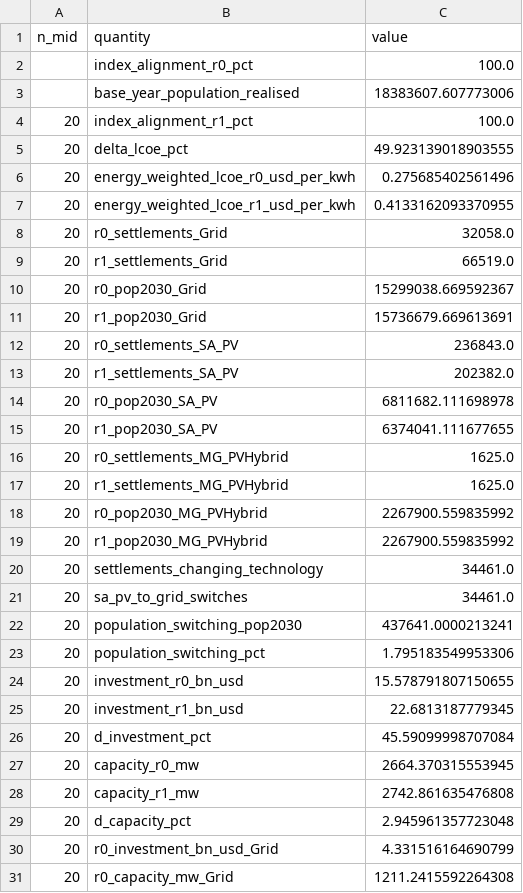
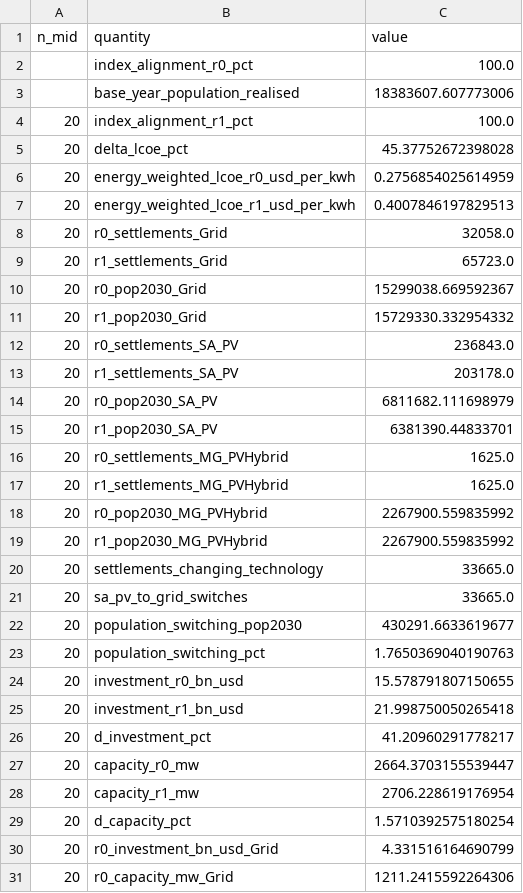
Before and after one commit to zceceal/zambia-explicit-peak, a CSV file: results/summary/2026-08_final_lcoe_paper_numbers.csv, drawn as a sheet; only a part is shown; the diff covers the shown part only.

```diff
--- a/results/summary/2026-08_final_lcoe_paper_numbers.csv
+++ b/results/summary/2026-08_final_lcoe_paper_numbers.csv
@@ -4,13 +4,13 @@ n_mid,quantity,value
 20,index_alignment_r1_pct,100.0
-20,delta_lcoe_pct,49.923139018903555
-20,energy_weighted_lcoe_r0_usd_per_kwh,0.275685402561496
-20,energy_weighted_lcoe_r1_usd_per_kwh,0.4133162093370955
+20,delta_lcoe_pct,45.37752672398028
+20,energy_weighted_lcoe_r0_usd_per_kwh,0.2756854025614959
+20,energy_weighted_lcoe_r1_usd_per_kwh,0.4007846197829513
 20,r0_settlements_Grid,32058.0
-20,r1_settlements_Grid,66519.0
+20,r1_settlements_Grid,65723.0
 20,r0_pop2030_Grid,15299038.669592367
-20,r1_pop2030_Grid,15736679.669613691
+20,r1_pop2030_Grid,15729330.332954332
 20,r0_settlements_SA_PV,236843.0
-20,r1_settlements_SA_PV,202382.0
-20,r0_pop2030_SA_PV,6811682.111698978
-20,r1_pop2030_SA_PV,6374041.111677655
+20,r1_settlements_SA_PV,203178.0
+20,r0_pop2030_SA_PV,6811682.111698979
+20,r1_pop2030_SA_PV,6381390.44833701
 20,r0_settlements_MG_PVHybrid,1625.0
@@ -19,13 +19,13 @@ n_mid,quantity,value
 20,r1_pop2030_MG_PVHybrid,2267900.559835992
-20,settlements_changing_technology,34461.0
-20,sa_pv_to_grid_switches,34461.0
-20,population_switching_pop2030,437641.0000213241
-20,population_switching_pct,1.795183549953306
+20,settlements_changing_technology,33665.0
+20,sa_pv_to_grid_switches,33665.0
+20,population_switching_pop2030,430291.6633619677
+20,population_switching_pct,1.7650369040190763
 20,investment_r0_bn_usd,15.578791807150655
-20,investment_r1_bn_usd,22.6813187779345
-20,d_investment_pct,45.59099998707084
-20,capacity_r0_mw,2664.370315553945
-20,capacity_r1_mw,2742.861635476808
-20,d_capacity_pct,2.945961357723048
+20,investment_r1_bn_usd,21.998750050265418
+20,d_investment_pct,41.20960291778217
+20,capacity_r0_mw,2664.3703155539447
+20,capacity_r1_mw,2706.228619176954
+20,d_capacity_pct,1.5710392575180254
 20,r0_investment_bn_usd_Grid,4.331516164690799
-20,r0_capacity_mw_Grid,1211.2415592264308
+20,r0_capacity_mw_Grid,1211.2415592264306
```
Also changed, not shown: 60 edited cells elsewhere in this file, results/summary/2026-08-21_hhsize_sensitivity.csv, results/summary/2026-08_final_lhs_uncertainty.csv, 20 other files.
